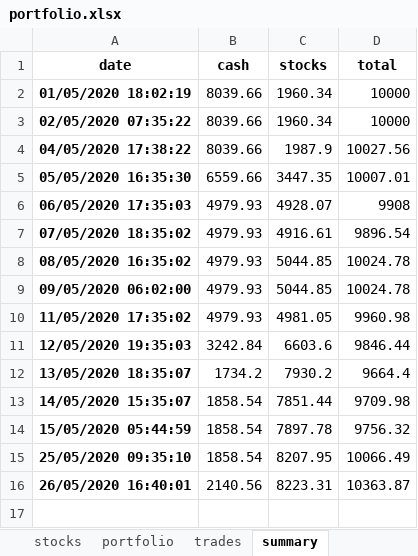
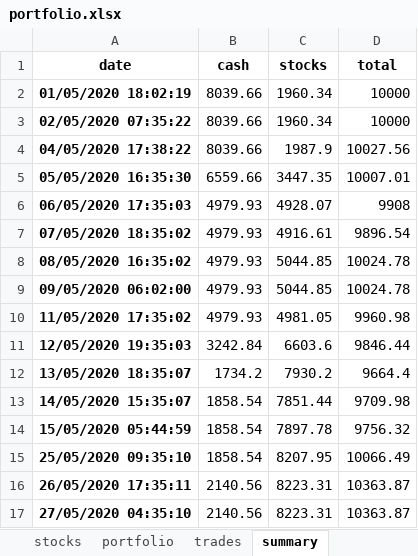
Before and after one commit to Patrickdg/AL-the-Trader, an Excel workbook: portfolio.xlsx, sheet summary, drawn as a sheet; values as stored, in another font and other column widths than the file's, no borders; addresses are those after the commit; the diff names each change by its address in the sheet, - before the commit and + after, or states it on an @@ line.

Commit message:
google sheets integration setup

```diff
--- a/portfolio.xlsx (sheet summary)
+++ b/portfolio.xlsx (sheet summary)
+row 16: 26/05/2020 17:35:11 | 2140.56 | 8223.31 | 10363.87
-A17 (date): 26/05/2020 16:40:01
+A17 (date): 27/05/2020 04:35:10
```
Also changed, not shown: 1 other file.
